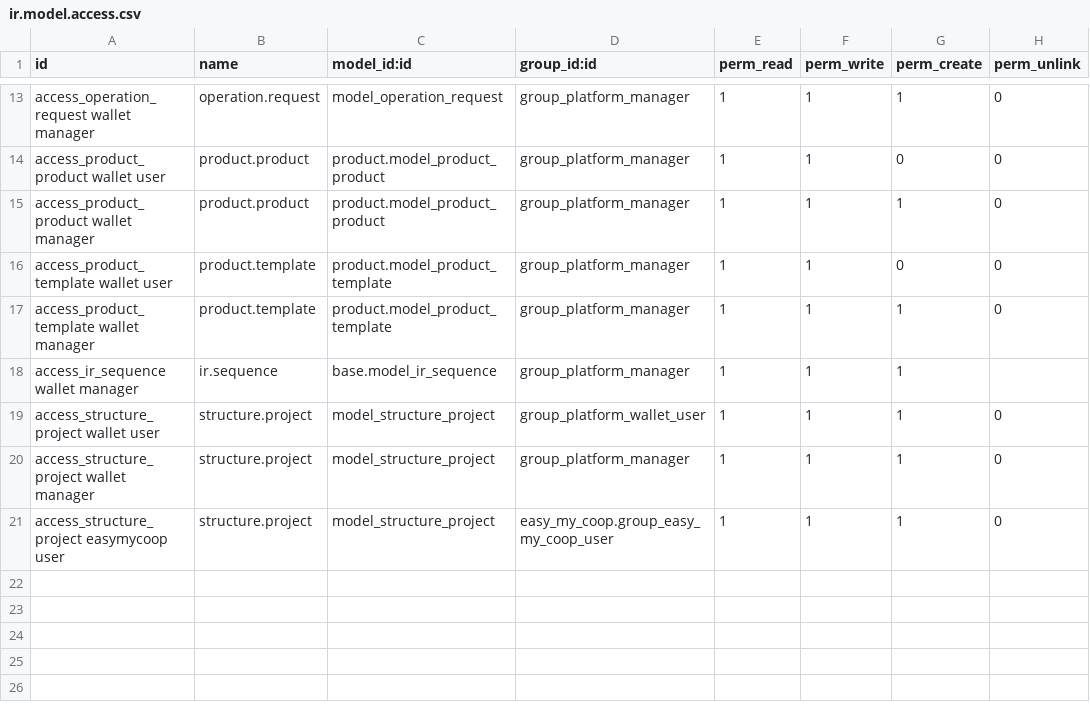
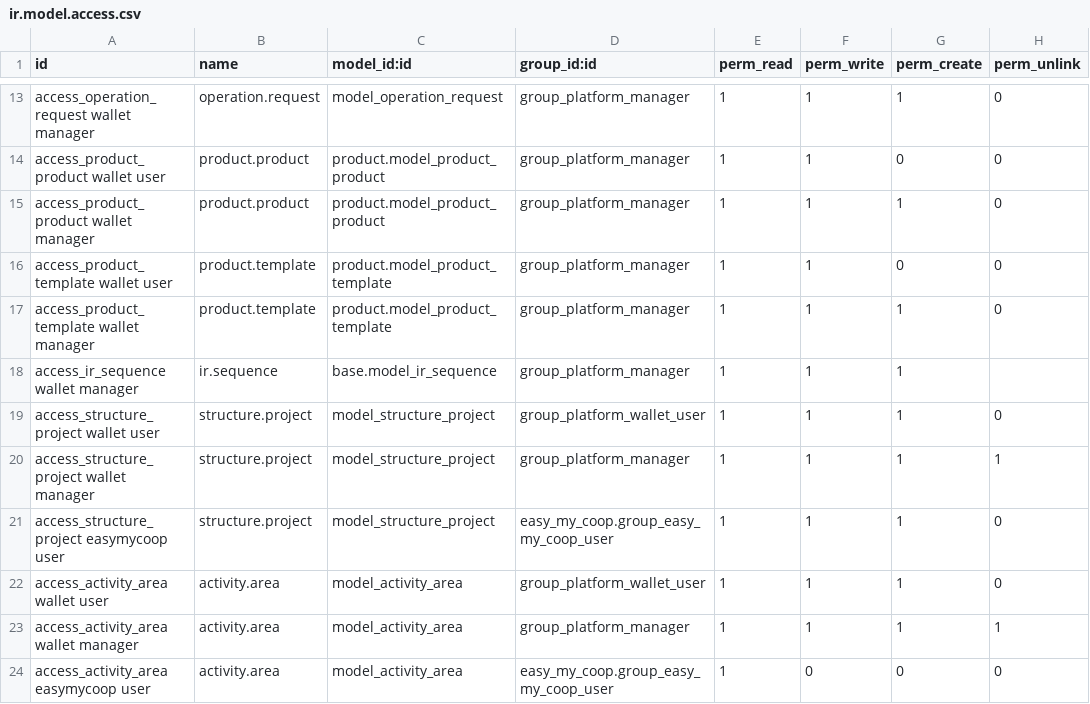
Before and after one commit to vidtsin/investor-wallet-platform, a CSV file: investor_wallet_platform_base/security/ir.model.access.csv, drawn as a sheet; only a part is shown, gaps mark what is left out.

```diff
--- a/investor_wallet_platform_base/security/ir.model.access.csv
+++ b/investor_wallet_platform_base/security/ir.model.access.csv
@@ -19,3 +19,6 @@ access_ir_sequence wallet manager,ir.sequence,base.model_ir_sequence,group_platf
 access_structure_project wallet user,structure.project,model_structure_project,group_platform_wallet_user,1,1,1,0
-access_structure_project wallet manager,structure.project,model_structure_project,group_platform_manager,1,1,1,0
+access_structure_project wallet manager,structure.project,model_structure_project,group_platform_manager,1,1,1,1
 access_structure_project easymycoop user,structure.project,model_structure_project,easy_my_coop.group_easy_my_coop_user,1,1,1,0
+access_activity_area wallet user,activity.area,model_activity_area,group_platform_wallet_user,1,1,1,0
+access_activity_area wallet manager,activity.area,model_activity_area,group_platform_manager,1,1,1,1
+access_activity_area easymycoop user,activity.area,model_activity_area,easy_my_coop.group_easy_my_coop_user,1,0,0,0
```
Also changed, not shown: 9 other files.
